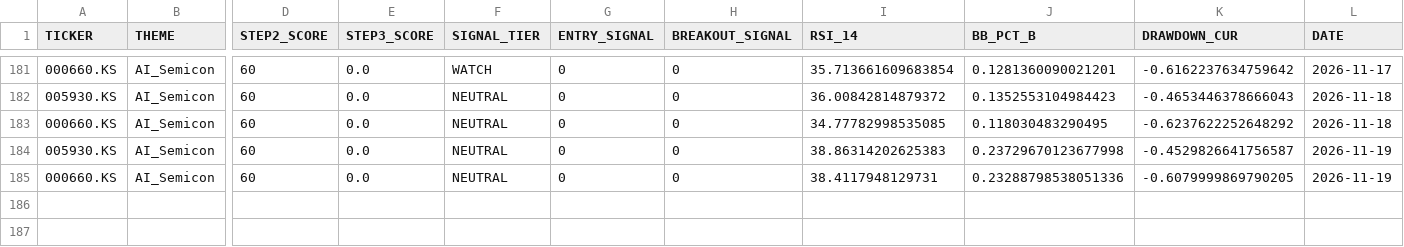
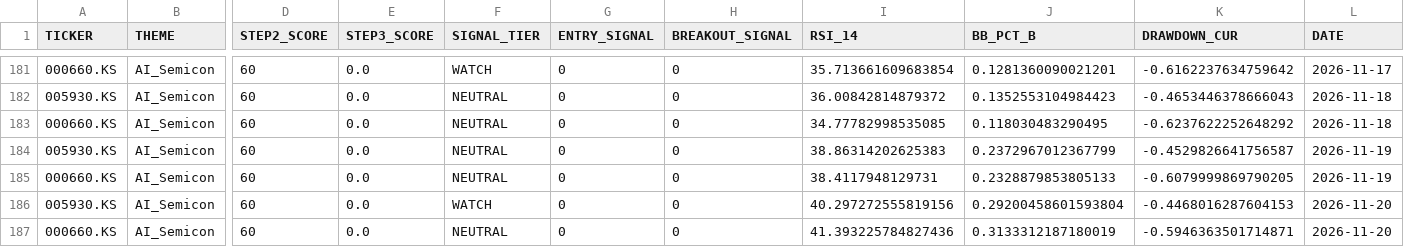
Before and after one commit to ONE-CASE/stock-entry-agent, a CSV file: output/daily_snapshot_history.csv, drawn as a sheet; only a part is shown, gaps mark what is left out; rows hold the shown columns only; the diff names each change by its address in the sheet, - before the commit and + after, or states it on an @@ line.

```diff
--- a/output/daily_snapshot_history.csv
+++ b/output/daily_snapshot_history.csv
-J184 (BB_PCT_B): 0.23729670123677998
+J184 (BB_PCT_B): 0.2372967012367799
-J185 (BB_PCT_B): 0.23288798538051336
+J185 (BB_PCT_B): 0.2328879853805133
+row 186: 005930.KS | AI_Semicon | 60 | 0.0 | WATCH | 0 | 0 | 40.297272555819156 | 0.29200458601593804 | -0.4468016287604153 | 2026-11-20
+row 187: 000660.KS | AI_Semicon | 60 | 0.0 | NEUTRAL | 0 | 0 | 41.393225784827436 | 0.3133312187180019 | -0.5946363501714871 | 2026-11-20
```
Also changed, not shown: output/entry_signal_latest.csv, 5 other files.
